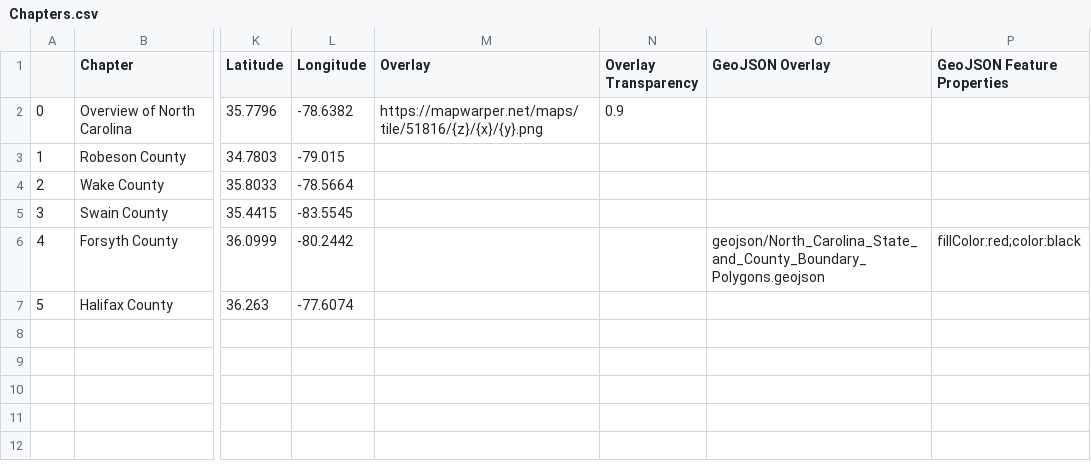
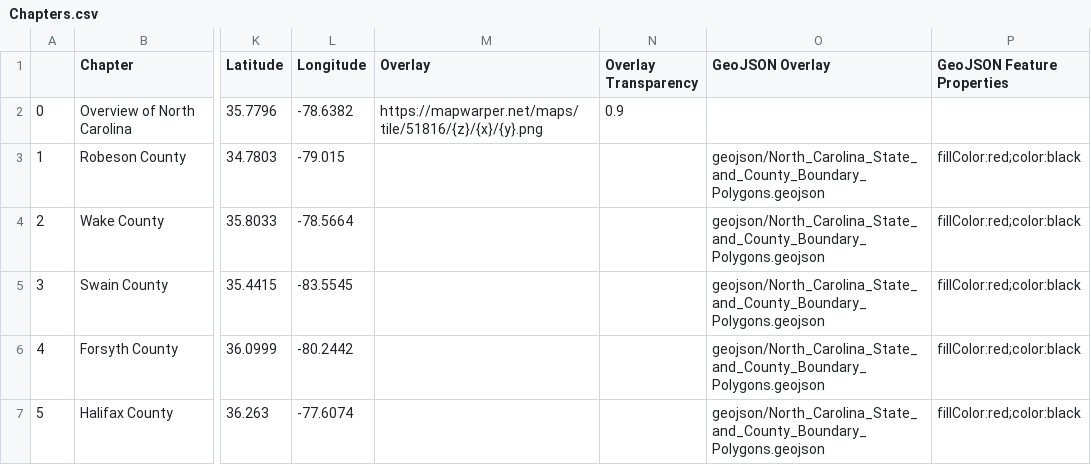
Before and after one commit to vabate333/storymap-gis495, a CSV file: csv/Chapters.csv, drawn as a sheet; only a part is shown, gaps mark what is left out; the diff names each change by its address in the sheet, - before the commit and + after, or states it on an @@ line.

Commit message:
geojsons on every chapter

```diff
--- a/csv/Chapters.csv
+++ b/csv/Chapters.csv
-O3:O5 (GeoJSON Overlay): (empty)
+O3:O5 (GeoJSON Overlay): geojson/North_Carolina_State_and_County_Boundary_Polygons.geojson
-P3:P5 (GeoJSON Feature Properties): (empty)
+P3:P5 (GeoJSON Feature Properties): fillColor:red;color:black
-O7 (GeoJSON Overlay): (empty)
+O7 (GeoJSON Overlay): geojson/North_Carolina_State_and_County_Boundary_Polygons.geojson
-P7 (GeoJSON Feature Properties): (empty)
+P7 (GeoJSON Feature Properties): fillColor:red;color:black
```
